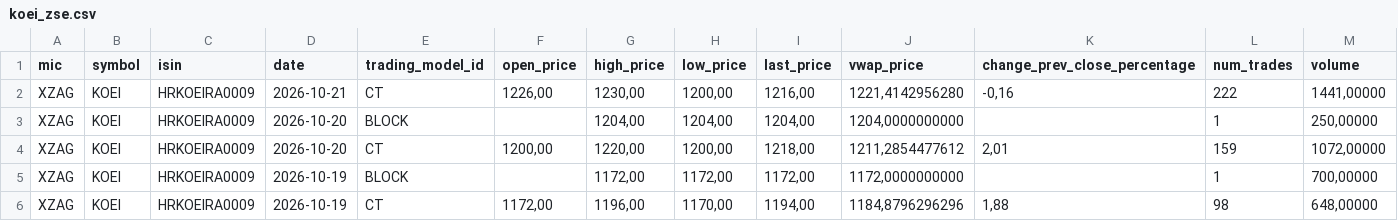
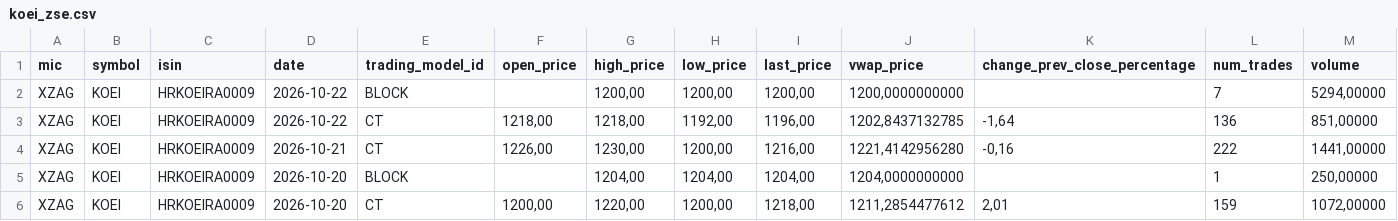
Before and after one commit to karloturk333-hash/7cro-tracker, a CSV file: data/sample/koei_zse.csv, drawn as a sheet; only a part is shown; the shorter side is filled out with more unchanged rows; rows hold the shown columns only; the diff names each change by its address in the sheet, - before the commit and + after, or states it on an @@ line.

```diff
--- a/data/sample/koei_zse.csv
+++ b/data/sample/koei_zse.csv
+row 2: XZAG | KOEI | HRKOEIRA0009 | 2026-10-22 | BLOCK |  | 1200,00 | 1200,00 | 1200,00 | 1200,0000000000 |  | 7 | 5294,00000
+row 3: XZAG | KOEI | HRKOEIRA0009 | 2026-10-22 | CT | 1218,00 | 1218,00 | 1192,00 | 1196,00 | 1202,8437132785 | -1,64 | 136 | 851,00000
```
Also changed, not shown: data/sample/7cro_zse.csv, data/sample/crobex10tr_zse.csv, 1 other file.
